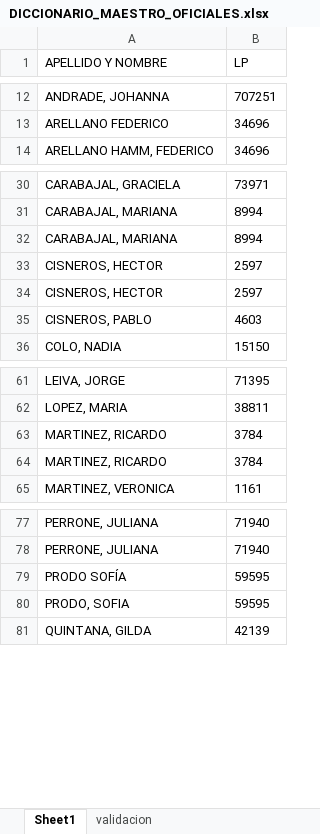
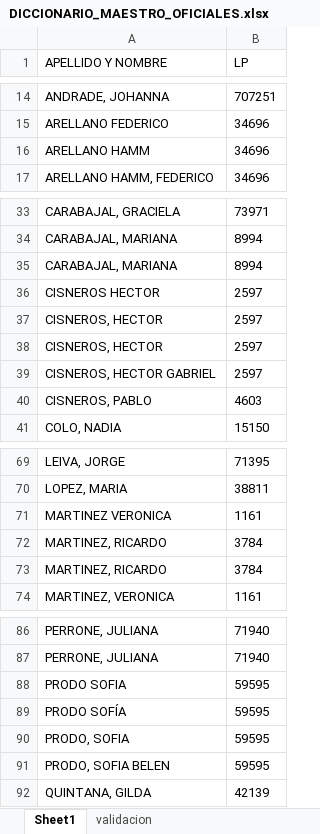
Before and after one commit to Polacoj/Python, an Excel workbook: flet_scoring_poli/DICCIONARIO_MAESTRO_OFICIALES.xlsx, sheet Sheet1, drawn as a sheet; only a part is shown, gaps mark what is left out; values as stored, in another font and other column widths than the file's, no borders; the diff covers the shown part only; the diff names each change by its address in the sheet, - before the commit and + after, or states it on an @@ line.

```diff
--- a/flet_scoring_poli/DICCIONARIO_MAESTRO_OFICIALES.xlsx (sheet Sheet1)
+++ b/flet_scoring_poli/DICCIONARIO_MAESTRO_OFICIALES.xlsx (sheet Sheet1)
+row 16: ARELLANO HAMM | 34696
+row 36: CISNEROS HECTOR | 2597
+row 39: CISNEROS, HECTOR GABRIEL | 2597
+row 71: MARTINEZ VERONICA | 1161
+row 88: PRODO SOFIA | 59595
+row 91: PRODO, SOFIA BELEN | 59595
```
Also changed, not shown: 8 added rows, 9 removed rows and 2 edited cells elsewhere in this sheet, sheet validacion, flet_scoring_poli/ANTIGUO_DICCIONARIO.xlsx, flet_scoring_poli/DATOS/productividad_imputados.xlsx, 15 other files.
